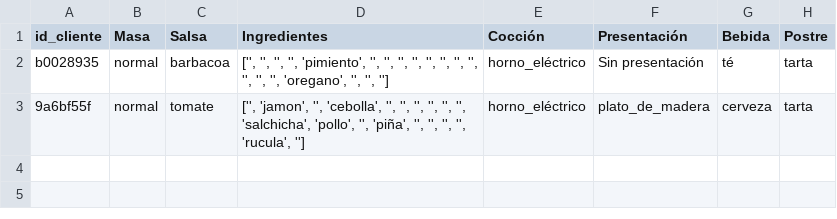
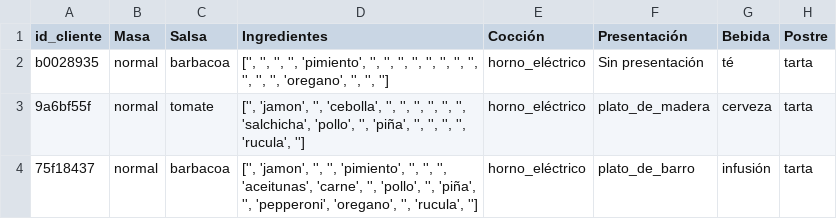
Before and after one commit to andmansim/Eje_Patrones_Estructurales, a CSV file: pedidos_pizza.csv, drawn as a sheet; the diff names each change by its address in the sheet, - before the commit and + after, or states it on an @@ line.

```diff
--- a/pedidos_pizza.csv
+++ b/pedidos_pizza.csv
+row 4: 75f18437 | normal | barbacoa | ['', 'jamon', '', '', 'pimiento', '', '', '', 'aceitunas', 'carne', '', 'pollo', '', 'piña', '', 'pepperoni', 'oregano', '', 'rucula', ''] | horno_eléctrico | plato_de_barro | infusión | tarta
```
Also changed, not shown: pedidos_combo.csv, 1 other file.
